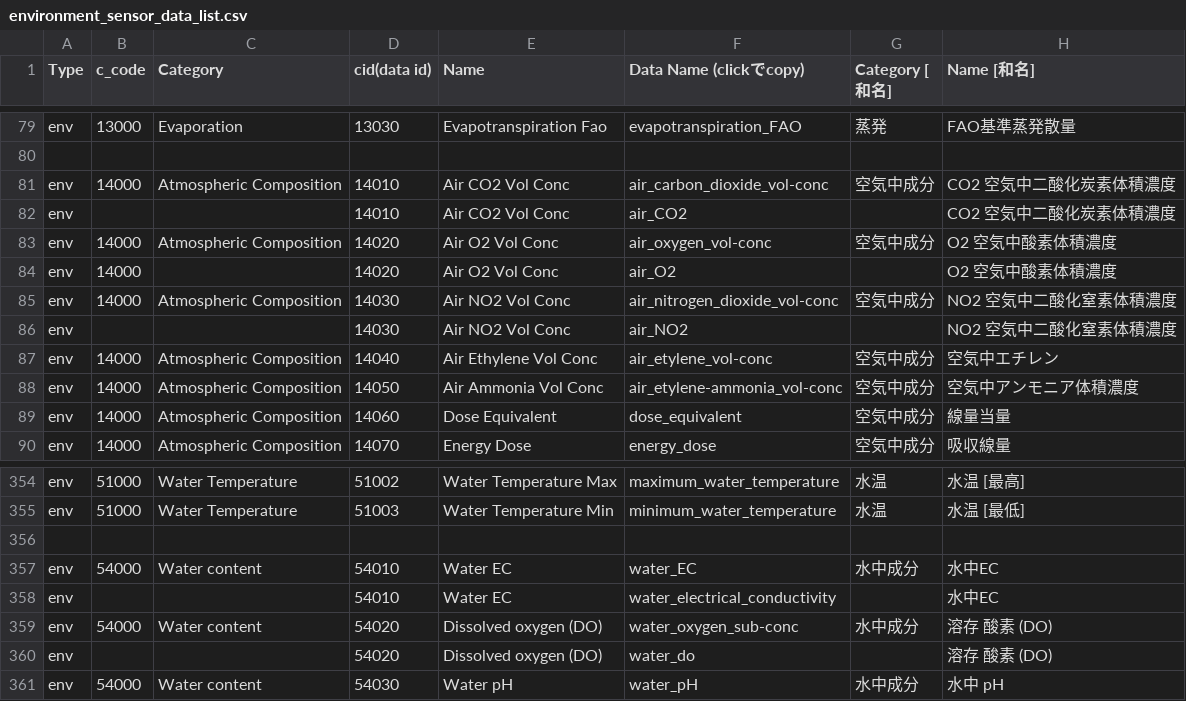
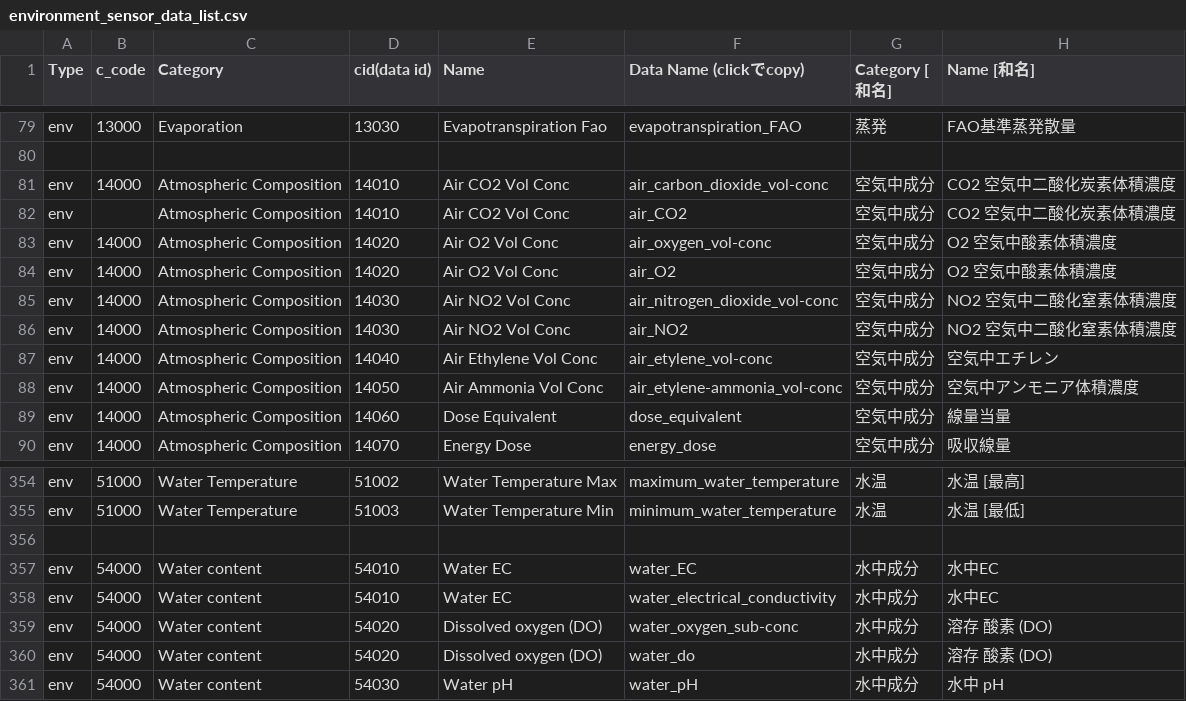
Before and after one commit to act-node/act-api-open, a CSV file: open_data_format/environment_sensor_data/environment_sensor_data_list.csv, drawn as a sheet; only a part is shown, gaps mark what is left out.

Commit message:
save

```diff
--- a/open_data_format/environment_sensor_data/environment_sensor_data_list.csv
+++ b/open_data_format/environment_sensor_data/environment_sensor_data_list.csv
@@ -81,7 +81,7 @@ env,13000,Evaporation,13030,Evapotranspiration Fao,evapotranspiration_FAO,蒸発
 env,14000,Atmospheric Composition,14010,Air CO2 Vol Conc,air_carbon_dioxide_vol-conc,空気中成分,CO2 空気中二酸化炭素体積濃度
-env,,,14010,Air CO2 Vol Conc,air_CO2,,CO2 空気中二酸化炭素体積濃度
+env,,Atmospheric Composition,14010,Air CO2 Vol Conc,air_CO2,空気中成分,CO2 空気中二酸化炭素体積濃度
 env,14000,Atmospheric Composition,14020,Air O2 Vol Conc,air_oxygen_vol-conc,空気中成分,O2 空気中酸素体積濃度
-env,14000,,14020,Air O2 Vol Conc,air_O2,,O2 空気中酸素体積濃度
+env,14000,Atmospheric Composition,14020,Air O2 Vol Conc,air_O2,空気中成分,O2 空気中酸素体積濃度
 env,14000,Atmospheric Composition,14030,Air NO2 Vol Conc,air_nitrogen_dioxide_vol-conc,空気中成分,NO2 空気中二酸化窒素体積濃度
-env,,,14030,Air NO2 Vol Conc,air_NO2,,NO2 空気中二酸化窒素体積濃度
+env,14000,Atmospheric Composition,14030,Air NO2 Vol Conc,air_NO2,空気中成分,NO2 空気中二酸化窒素体積濃度
 env,14000,Atmospheric Composition,14040,Air Ethylene Vol Conc,air_etylene_vol-conc,空気中成分,空気中エチレン
@@ -357,5 +357,5 @@ env,51000,Water Temperature,51003,Water Temperature Min,minimum_water_temperatur
 env,54000,Water content,54010,Water EC,water_EC,水中成分,水中EC
-env,,,54010,Water EC,water_electrical_conductivity,,水中EC
+env,54000,Water content,54010,Water EC,water_electrical_conductivity,水中成分,水中EC
 env,54000,Water content,54020,Dissolved oxygen (DO),water_oxygen_sub-conc,水中成分,溶存 酸素 (DO)
-env,,,54020,Dissolved oxygen (DO),water_do,,溶存 酸素 (DO)
+env,54000,Water content,54020,Dissolved oxygen (DO),water_do,水中成分,溶存 酸素 (DO)
 env,54000,Water content,54030,Water pH,water_pH,水中成分,水中 pH
```
